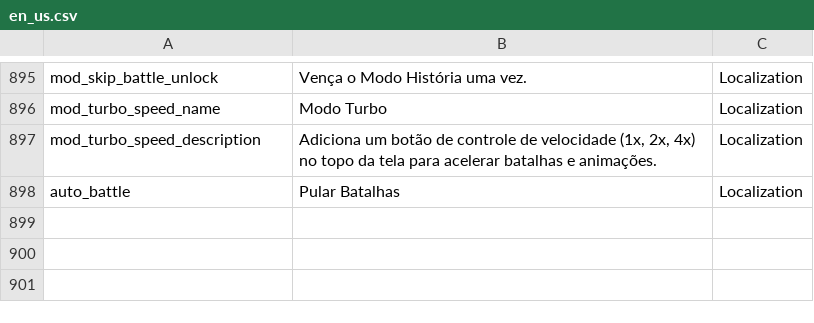
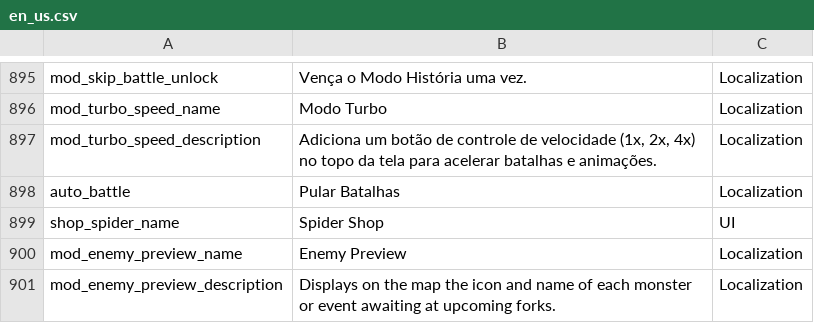
Before and after one commit to CDiangell-dei/game-mods-and-ports, a CSV file: games/MGE/extracted/data/en_us.csv, drawn as a sheet; only a part is shown, gaps mark what is left out; the diff names each change by its address in the sheet, - before the commit and + after, or states it on an @@ line.

```diff
--- a/games/MGE/extracted/data/en_us.csv
+++ b/games/MGE/extracted/data/en_us.csv
+row 899: shop_spider_name | Spider Shop | UI
+row 900: mod_enemy_preview_name | Enemy Preview | Localization
+row 901: mod_enemy_preview_description | Displays on the map the icon and name of each monster or event awaiting at upcoming forks. | Localization
```
Also changed, not shown: games/MGE/extracted/data/pt_br.csv, 19 other files.
